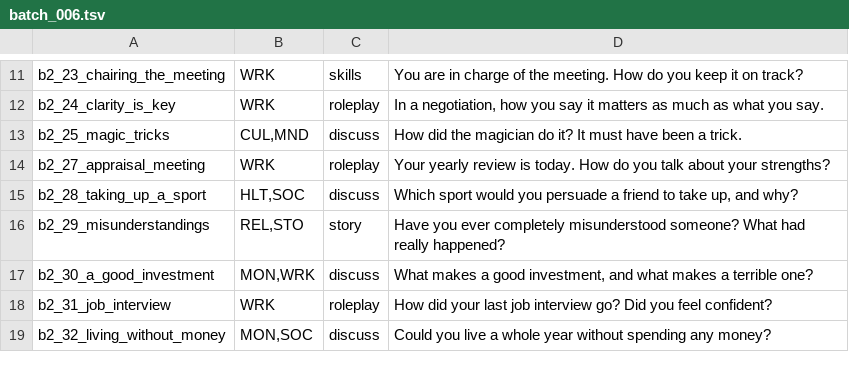
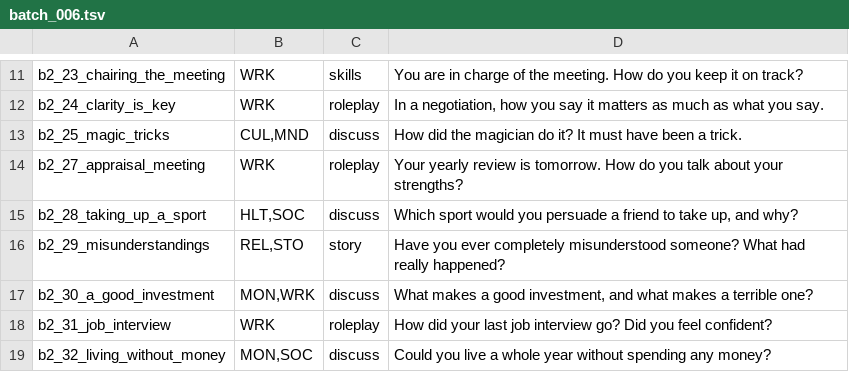
Before and after one commit to malcolmtheteacher-creator/preply-lessons, a TSV file: bots/queue/hooks/done/batch_006.tsv, drawn as a sheet; only a part is shown, gaps mark what is left out.

```diff
--- a/bots/queue/hooks/done/batch_006.tsv
+++ b/bots/queue/hooks/done/batch_006.tsv
@@ -13,3 +13,3 @@ b2_24_clarity_is_key|WRK|roleplay|In a negotiation, how you say it matters as mu
 b2_25_magic_tricks|CUL,MND|discuss|How did the magician do it? It must have been a trick.
-b2_27_appraisal_meeting|WRK|roleplay|Your yearly review is today. How do you talk about your strengths?
+b2_27_appraisal_meeting|WRK|roleplay|Your yearly review is tomorrow. How do you talk about your strengths?
 b2_28_taking_up_a_sport|HLT,SOC|discuss|Which sport would you persuade a friend to take up, and why?
```
Also changed, not shown: 8 other files.
